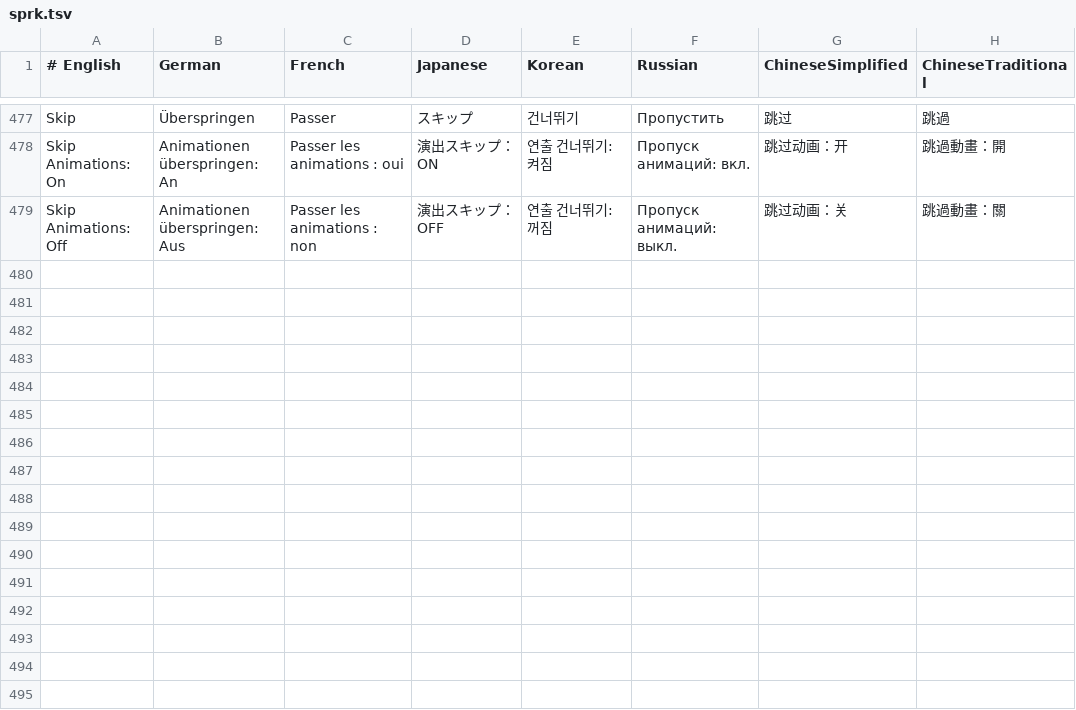
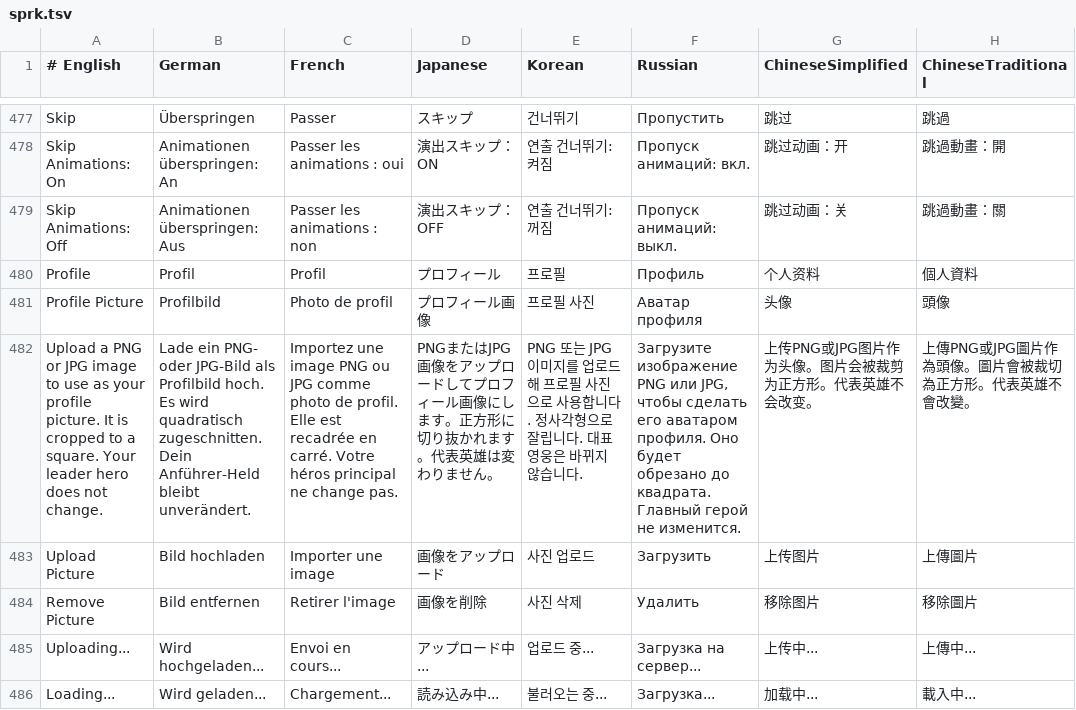
Before and after one commit to faberuser/sprk, a TSV file: client/localization/sprk.tsv, drawn as a sheet; only a part is shown, gaps mark what is left out; the diff covers the shown part only; the diff names each change by its address in the sheet, - before the commit and + after, or states it on an @@ line.

```diff
--- a/client/localization/sprk.tsv
+++ b/client/localization/sprk.tsv
+row 480: Profile | Profil | Profil | プロフィール | 프로필 | Профиль | 个人资料 | 個人資料
+row 481: Profile Picture | Profilbild | Photo de profil | プロフィール画像 | 프로필 사진 | Аватар профиля | 头像 | 頭像
+row 482: Upload a PNG or JPG image to use as your profile picture. It is cropped to a square. Your leader hero does not change. | Lade ein PNG- oder JPG-Bild als Profilbild hoch. Es wird quadratisch zugeschnitten. Dein Anführer-Held bleibt unverändert. | Importez une image PNG ou JPG comme photo de profil. Elle est recadrée en carré. Votre héros principal ne change pas. | PNGまたはJPG画像をアップロードしてプロフィール画像にします。正方形に切り抜かれます。代表英雄は変わりません。 | PNG 또는 JPG 이미지를 업로드해 프로필 사진으로 사용합니다. 정사각형으로 잘립니다. 대표 영웅은 바뀌지 않습니다. | Загрузите изображение PNG или JPG, чтобы сделать его аватаром профиля. Оно будет обрезано до квадрата. Главный герой не изменится. | 上传PNG或JPG图片作为头像。图片会被裁剪为正方形。代表英雄不会改变。 | 上傳PNG或JPG圖片作為頭像。圖片會被裁切為正方形。代表英雄不會改變。
+row 483: Upload Picture | Bild hochladen | Importer une image | 画像をアップロード | 사진 업로드 | Загрузить | 上传图片 | 上傳圖片
+row 484: Remove Picture | Bild entfernen | Retirer l'image | 画像を削除 | 사진 삭제 | Удалить | 移除图片 | 移除圖片
+row 485: Uploading... | Wird hochgeladen... | Envoi en cours... | アップロード中... | 업로드 중... | Загрузка на сервер... | 上传中... | 上傳中...
+row 486: Loading... | Wird geladen... | Chargement... | 読み込み中... | 불러오는 중... | Загрузка... | 加载中... | 載入中...
```
Also changed, not shown: 6 added rows elsewhere in this file, 28 other files.
